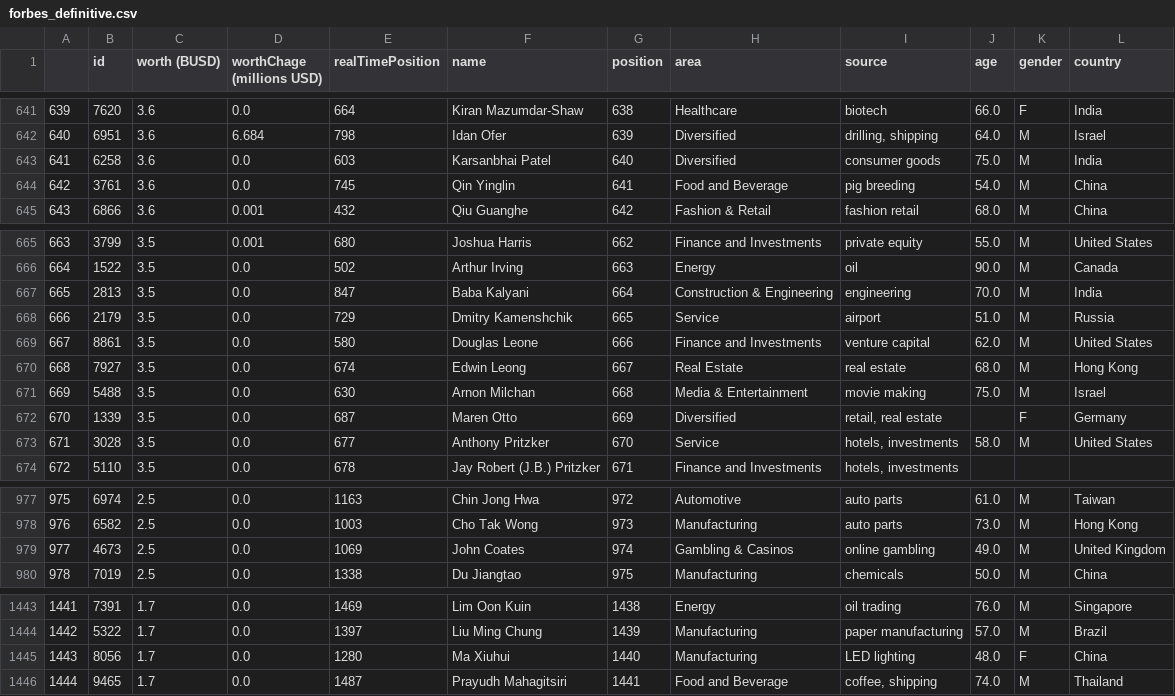
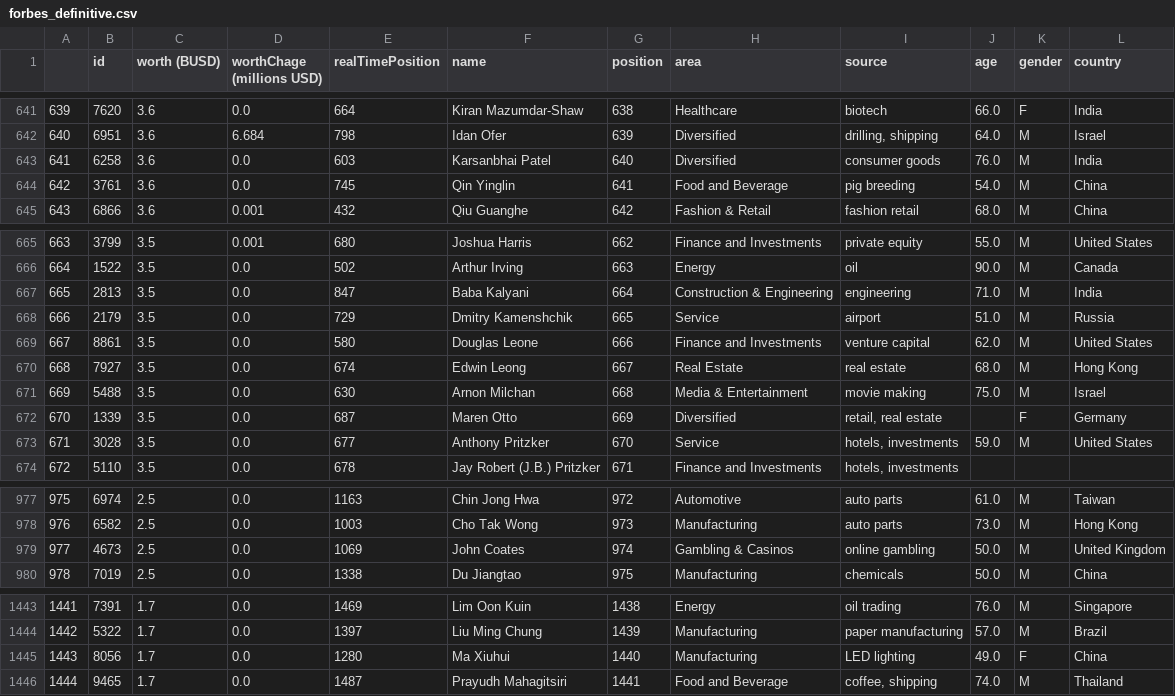
Before and after one commit to yaakx/Ironhack-Module-1-Project---Julen, a CSV file: data/processed/forbes_definitive.csv, drawn as a sheet; only a part is shown, gaps mark what is left out; the diff covers the shown part only.

```diff
--- a/data/processed/forbes_definitive.csv
+++ b/data/processed/forbes_definitive.csv
@@ -642,3 +642,3 @@
 640,6951,3.6,6.684,798,Idan Ofer,639,Diversified  ," drilling, shipping",64.0,M,Israel
-641,6258,3.6,0.0,603,Karsanbhai Patel,640,Diversified  , consumer goods,75.0,M,India
+641,6258,3.6,0.0,603,Karsanbhai Patel,640,Diversified  , consumer goods,76.0,M,India
 642,3761,3.6,0.0,745,Qin Yinglin,641,Food and Beverage  , pig breeding,54.0,M,China
@@ -666,3 +666,3 @@
 664,1522,3.5,0.0,502,Arthur Irving,663,Energy  , oil,90.0,M,Canada
-665,2813,3.5,0.0,847,Baba Kalyani,664,Construction & Engineering  , engineering,70.0,M,India
+665,2813,3.5,0.0,847,Baba Kalyani,664,Construction & Engineering  , engineering,71.0,M,India
 666,2179,3.5,0.0,729,Dmitry Kamenshchik,665,Service  , airport,51.0,M,Russia
@@ -672,3 +672,3 @@
 670,1339,3.5,0.0,687,Maren Otto,669,Diversified  ," retail, real estate",,F,Germany
-671,3028,3.5,0.0,677,Anthony Pritzker,670,Service  ," hotels, investments",58.0,M,United States
+671,3028,3.5,0.0,677,Anthony Pritzker,670,Service  ," hotels, investments",59.0,M,United States
 672,5110,3.5,0.0,678,Jay Robert (J.B.) Pritzker,671,Finance and Investments  ," hotels, investments",,,
@@ -978,3 +978,3 @@
 976,6582,2.5,0.0,1003,Cho Tak Wong,973,Manufacturing  , auto parts,73.0,M,Hong Kong
-977,4673,2.5,0.0,1069,John Coates,974,Gambling & Casinos  , online gambling,49.0,M,United Kingdom
+977,4673,2.5,0.0,1069,John Coates,974,Gambling & Casinos  , online gambling,50.0,M,United Kingdom
 978,7019,2.5,0.0,1338,Du Jiangtao,975,Manufacturing  , chemicals,50.0,M,China
@@ -1444,3 +1444,3 @@
 1442,5322,1.7,0.0,1397,Liu Ming Chung,1439,Manufacturing  , paper manufacturing,57.0,M,Brazil
-1443,8056,1.7,0.0,1280,Ma Xiuhui,1440,Manufacturing  , LED lighting,48.0,F,China
+1443,8056,1.7,0.0,1280,Ma Xiuhui,1440,Manufacturing  , LED lighting,49.0,F,China
 1444,9465,1.7,0.0,1487,Prayudh Mahagitsiri,1441,Food and Beverage  ," coffee, shipping",74.0,M,Thailand
```
Also changed, not shown: 12 edited cells elsewhere in this file, data/processed/economic_values.csv, 5 other files.
